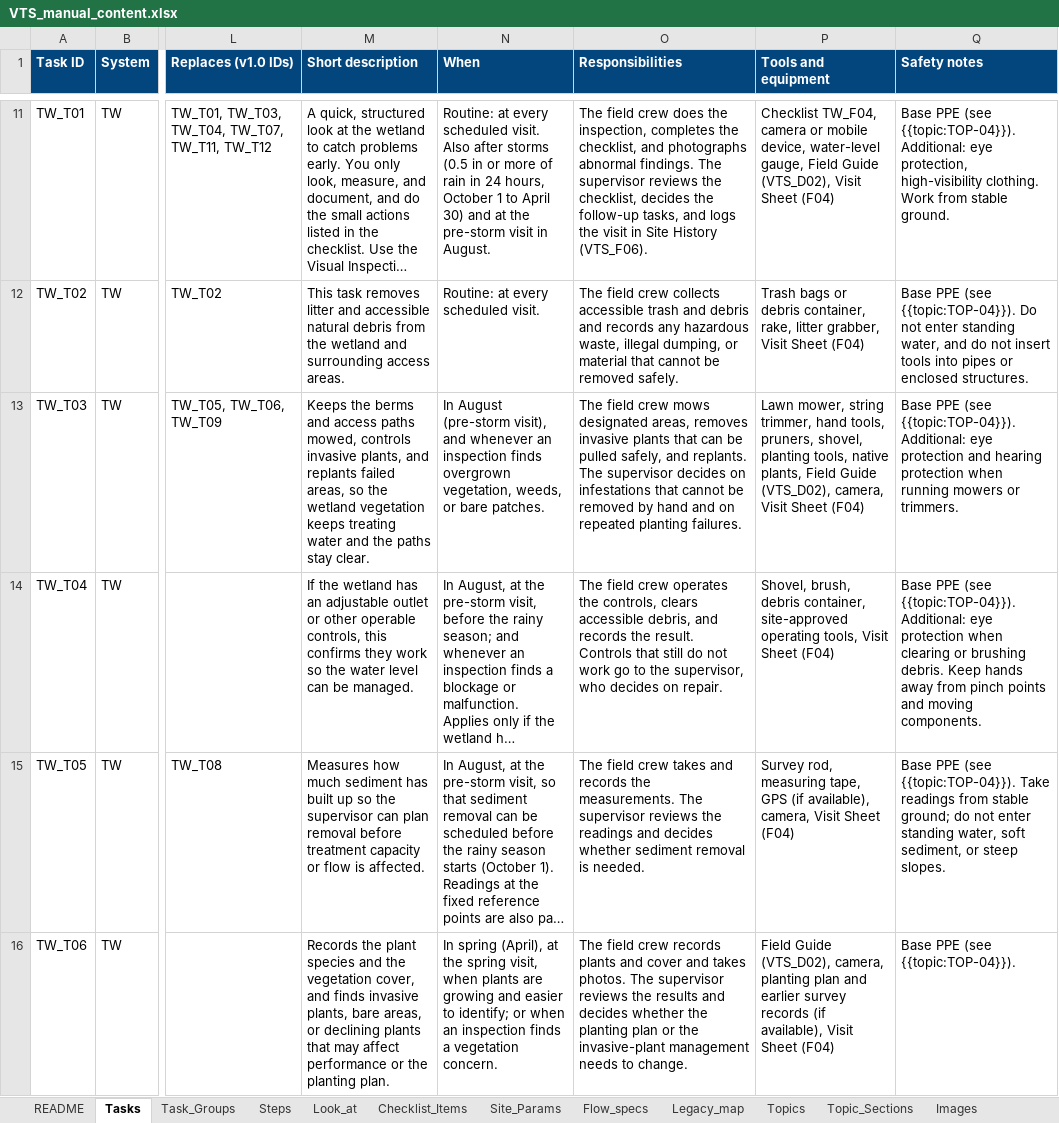
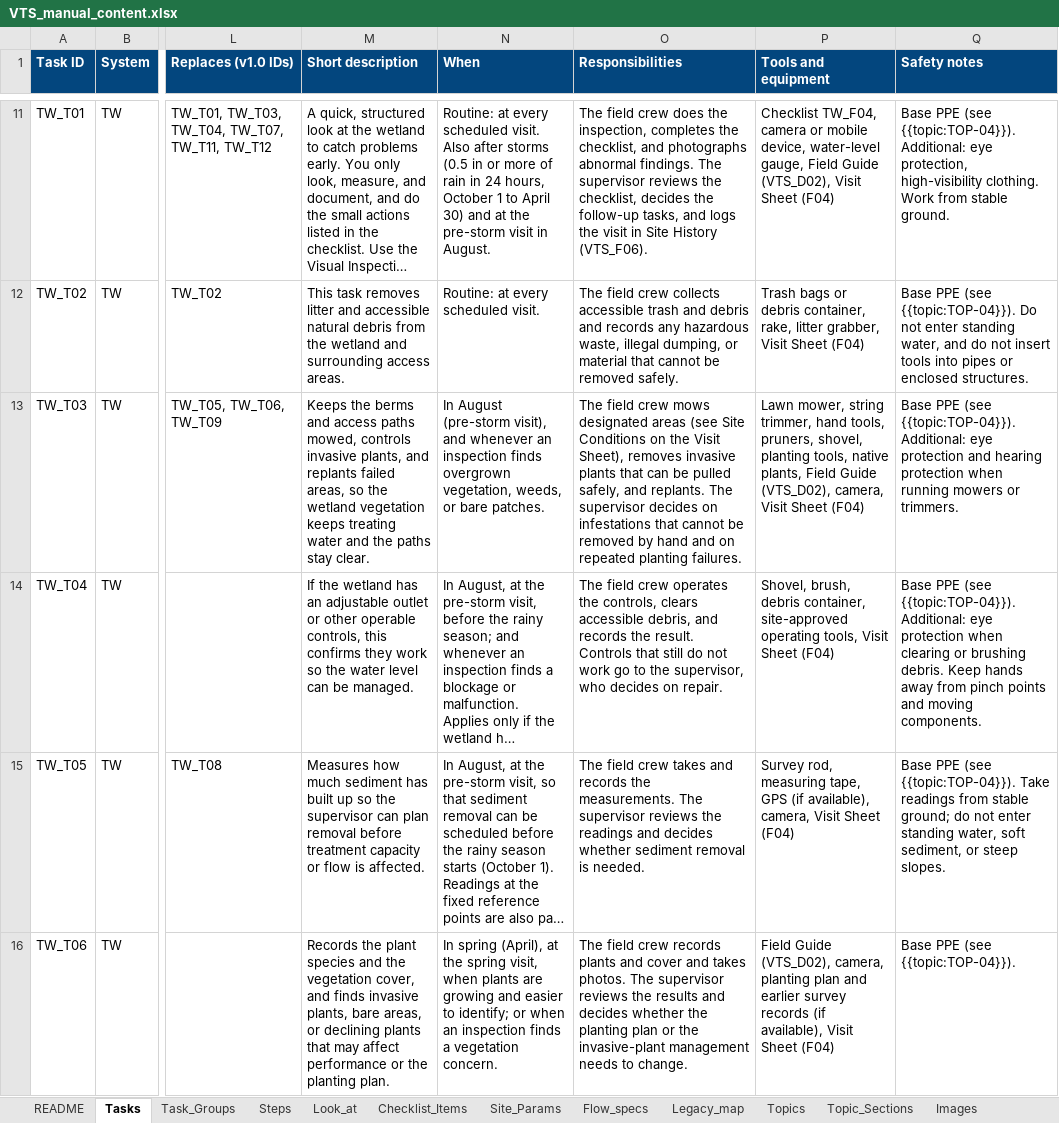
Before and after one commit to lomelincandrea-cloud/VTS_repo, an Excel workbook: tools/manual_builder/data/VTS_manual_content.xlsx, sheet Tasks, drawn as a sheet; only a part is shown, gaps mark what is left out; long unchanged cells end in …; values as stored, in another font and other column widths than the file's, no borders; the diff covers the shown part only; the diff names each change by its address in the sheet, - before the commit and + after, or states it on an @@ line.

```diff
--- a/tools/manual_builder/data/VTS_manual_content.xlsx (sheet Tasks)
+++ b/tools/manual_builder/data/VTS_manual_content.xlsx (sheet Tasks)
-O13 (Responsibilities): …mows designated areas, removes invasive…
+O13 (Responsibilities): …mows designated areas (see Site Conditions on the Visit Sheet), removes invasive…
```
Also changed, not shown: 16 edited cells elsewhere in this sheet, sheet Steps, sheet Site_Params, sheet Forms, sheet Changes, sheet Flow_specs, sheet Task_Groups, 2 more sheets, 3 other files.
